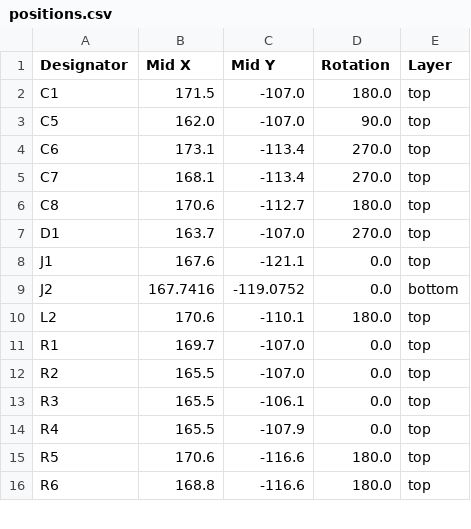
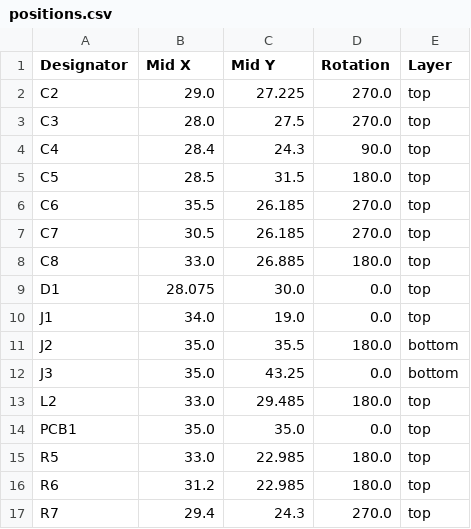
Before and after one commit to revk/SolarSystem, a CSV file: PCB/Keypad/production/positions.csv, drawn as a sheet; only a part is shown; the diff covers the shown part only.

```diff
--- a/PCB/Keypad/production/positions.csv
+++ b/PCB/Keypad/production/positions.csv
@@ -1,16 +1,17 @@
 Designator,Mid X,Mid Y,Rotation,Layer
-C1,171.5,-107.0,180.0,top
-C5,162.0,-107.0,90.0,top
-C6,173.1,-113.4,270.0,top
-C7,168.1,-113.4,270.0,top
-C8,170.6,-112.7,180.0,top
-D1,163.7,-107.0,270.0,top
-J1,167.6,-121.1,0.0,top
-J2,167.7416,-119.0752,0.0,bottom
-L2,170.6,-110.1,180.0,top
-R1,169.7,-107.0,0.0,top
-R2,165.5,-107.0,0.0,top
-R3,165.5,-106.1,0.0,top
-R4,165.5,-107.9,0.0,top
-R5,170.6,-116.6,180.0,top
-R6,168.8,-116.6,180.0,top
+C2,29.0,27.225,270.0,top
+C3,28.0,27.5,270.0,top
+C4,28.4,24.3,90.0,top
+C5,28.5,31.5,180.0,top
+C6,35.5,26.185,270.0,top
+C7,30.5,26.185,270.0,top
+C8,33.0,26.885,180.0,top
+D1,28.075,30.0,0.0,top
+J1,34.0,19.0,0.0,top
+J2,35.0,35.5,180.0,bottom
+J3,35.0,43.25,0.0,bottom
+L2,33.0,29.485,180.0,top
+PCB1,35.0,35.0,0.0,top
+R5,33.0,22.985,180.0,top
+R6,31.2,22.985,180.0,top
+R7,29.4,24.3,270.0,top
```
Also changed, not shown: 5 added rows, 1 removed row and 6 edited cells elsewhere in this file, PCB/Keypad/production/bom.csv, 6 other files.
